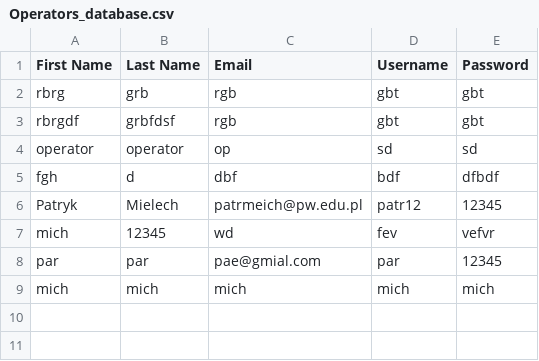
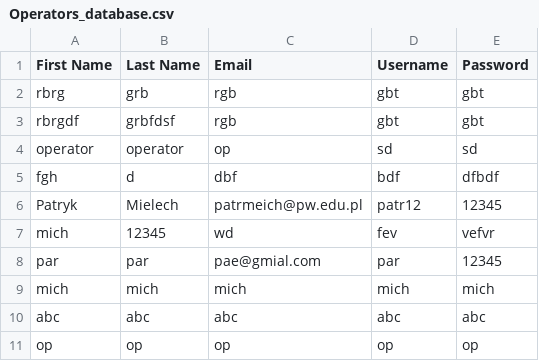
Before and after one commit to Michprac/parcel-locker-model, a CSV file: databases/Operators_database.csv, drawn as a sheet; the diff names each change by its address in the sheet, - before the commit and + after, or states it on an @@ line.

```diff
--- a/databases/Operators_database.csv
+++ b/databases/Operators_database.csv
+row 10: abc | abc | abc | abc | abc
+row 11: op | op | op | op | op
```
Also changed, not shown: databases/Servicemen_database.csv, 12 other files.
